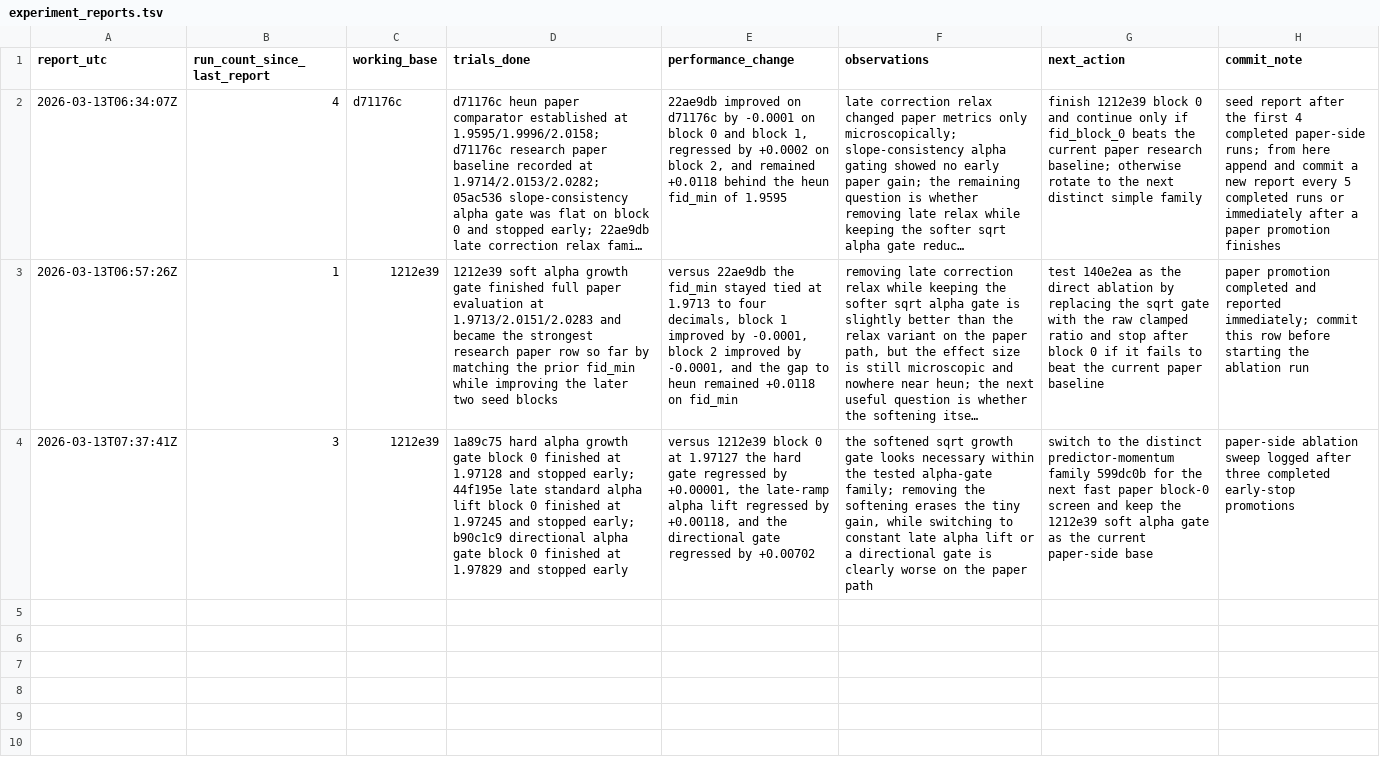
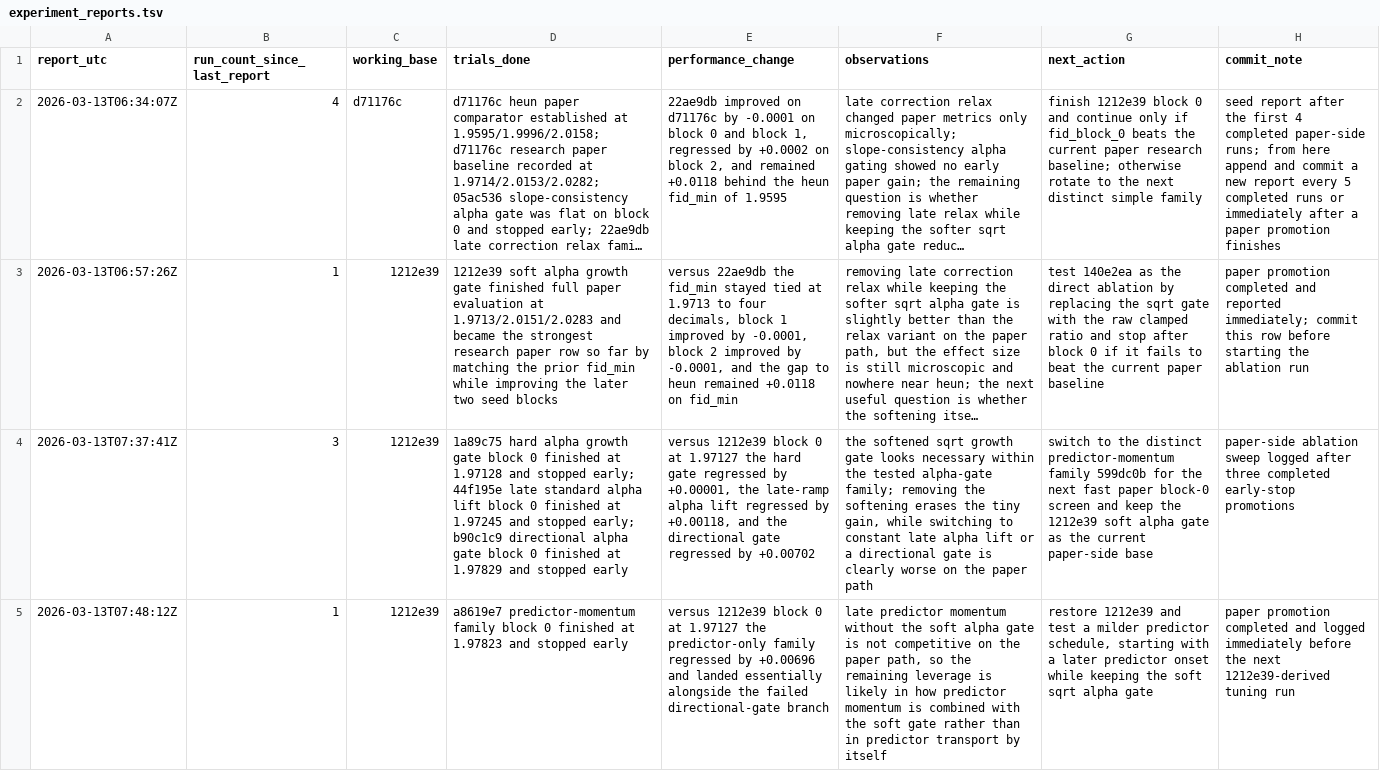
Before and after one commit to Colanora/improved-edm, a TSV file: experiment_reports.tsv, drawn as a sheet; long unchanged cells end in …; the diff names each change by its address in the sheet, - before the commit and + after, or states it on an @@ line.

```diff
--- a/experiment_reports.tsv
+++ b/experiment_reports.tsv
+row 5: 2026-03-13T07:48:12Z | 1 | 1212e39 | a8619e7 predictor-momentum family block 0 finished at 1.97823 and stopped early | versus 1212e39 block 0 at 1.97127 the predictor-only family regressed by +0.00696 and landed essentially alongside the failed directional-gate branch | late predictor momentum without the soft alpha gate is not competitive on the paper path, so the remaining leverage is likely in how predictor momentum is combined with the soft gate rather than in predictor transport by itself | restore 1212e39 and test a milder predictor schedule, starting with a later predictor onset while keeping the soft sqrt alpha gate | paper promotion completed and logged immediately before the next 1212e39-derived tuning run
```
